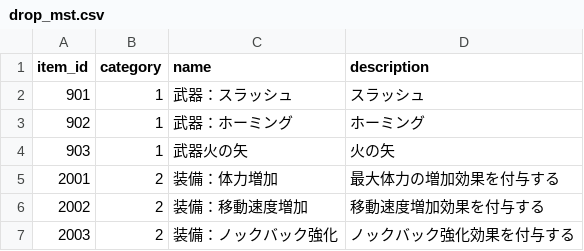
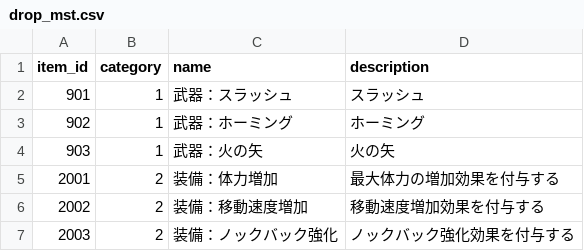
Before and after one commit to technocronos/sengoku_survivor, a CSV file: vee/Assets/StreamingAssets/Csv/drop_mst.csv, drawn as a sheet.

Commit message:
テキスト

```diff
--- a/vee/Assets/StreamingAssets/Csv/drop_mst.csv
+++ b/vee/Assets/StreamingAssets/Csv/drop_mst.csv
@@ -3,3 +3,3 @@ item_id,category,name,description
 902,1,武器：ホーミング,ホーミング
-903,1,武器火の矢,火の矢
+903,1,武器：火の矢,火の矢
 2001,2,装備：体力増加,最大体力の増加効果を付与する
```
